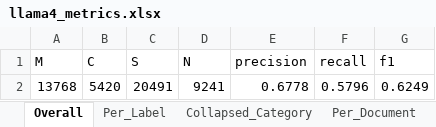
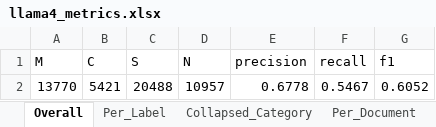
Before and after one commit to seldas/LLM4AE, an Excel workbook: publication/results/llama4_runs_FAERS/llama4_metrics.xlsx, sheet Overall, drawn as a sheet; values as stored, in another font and other column widths than the file's, no borders; removed rows and columns are numbered as before the commit, all else as after; the diff names each change by its address in the sheet, - before the commit and + after, or states it on an @@ line.

```diff
--- a/publication/results/llama4_runs_FAERS/llama4_metrics.xlsx (sheet Overall)
+++ b/publication/results/llama4_runs_FAERS/llama4_metrics.xlsx (sheet Overall)
-row 2: 13768 | 5420 | 20491 | 9241 | 0.6778 | 0.5796 | 0.6249
+row 2: 13770 | 5421 | 20488 | 10957 | 0.6778 | 0.5467 | 0.6052
```
Also changed, not shown: sheet Per_Document, sheet Collapsed_Category, sheet Per_Label, other sheet tabs, publication/results/bert_runs_FAERS_LOO/metrics.xlsx, 12 other files.
